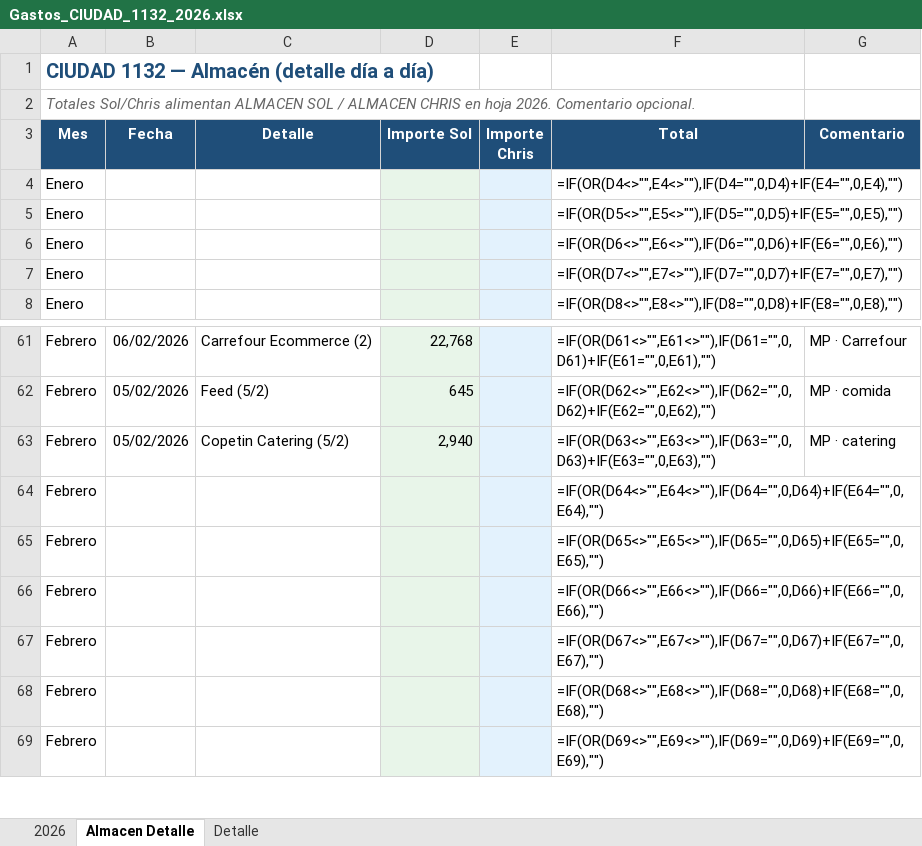
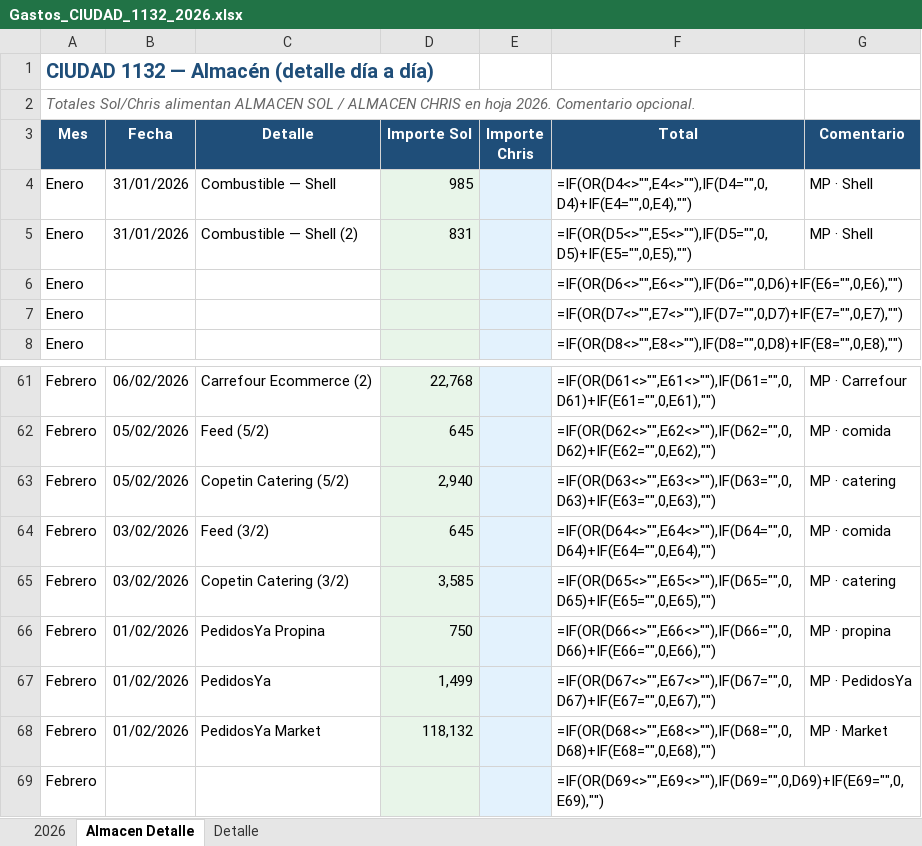
Before and after one commit to solzito148/budget, an Excel workbook: CIUDAD/Gastos_CIUDAD_1132_2026.xlsx, sheet Almacen Detalle, drawn as a sheet; only a part is shown, gaps mark what is left out; values as stored, in another font and other column widths than the file's, no borders; formulas without a stored value are shown as written; the diff names each change by its address in the sheet, - before the commit and + after, or states it on an @@ line.

```diff
--- a/CIUDAD/Gastos_CIUDAD_1132_2026.xlsx (sheet Almacen Detalle)
+++ b/CIUDAD/Gastos_CIUDAD_1132_2026.xlsx (sheet Almacen Detalle)
-B4:B5 (Fecha): (empty)
+B4:B5 (Fecha): 31/01/2026
-C4 (Detalle): (empty)
+C4 (Detalle): Combustible — Shell
-D4 (Importe Sol): (empty)
+D4 (Importe Sol): 985
-G4:G5 (Comentario): (empty)
+G4:G5 (Comentario): MP · Shell
-C5 (Detalle): (empty)
+C5 (Detalle): Combustible — Shell (2)
-D5 (Importe Sol): (empty)
+D5 (Importe Sol): 831
-B64:B65 (Fecha): (empty)
+B64:B65 (Fecha): 03/02/2026
-C64 (Detalle): (empty)
+C64 (Detalle): Feed (3/2)
-D64 (Importe Sol): (empty)
+D64 (Importe Sol): 645
-G64 (Comentario): (empty)
+G64 (Comentario): MP · comida
-C65 (Detalle): (empty)
+C65 (Detalle): Copetin Catering (3/2)
-D65 (Importe Sol): (empty)
+D65 (Importe Sol): 3,585
-G65 (Comentario): (empty)
+G65 (Comentario): MP · catering
-B66:B68 (Fecha): (empty)
+B66:B68 (Fecha): 01/02/2026
-C66 (Detalle): (empty)
+C66 (Detalle): PedidosYa Propina
-D66 (Importe Sol): (empty)
+D66 (Importe Sol): 750
-G66 (Comentario): (empty)
+G66 (Comentario): MP · propina
-C67 (Detalle): (empty)
+C67 (Detalle): PedidosYa
-D67 (Importe Sol): (empty)
+D67 (Importe Sol): 1,499
-G67 (Comentario): (empty)
+G67 (Comentario): MP · PedidosYa
-C68 (Detalle): (empty)
+C68 (Detalle): PedidosYa Market
-D68 (Importe Sol): (empty)
+D68 (Importe Sol): 118,132
-G68 (Comentario): (empty)
+G68 (Comentario): MP · Market
```
Also changed, not shown: sheet 2026, 1 other file.
